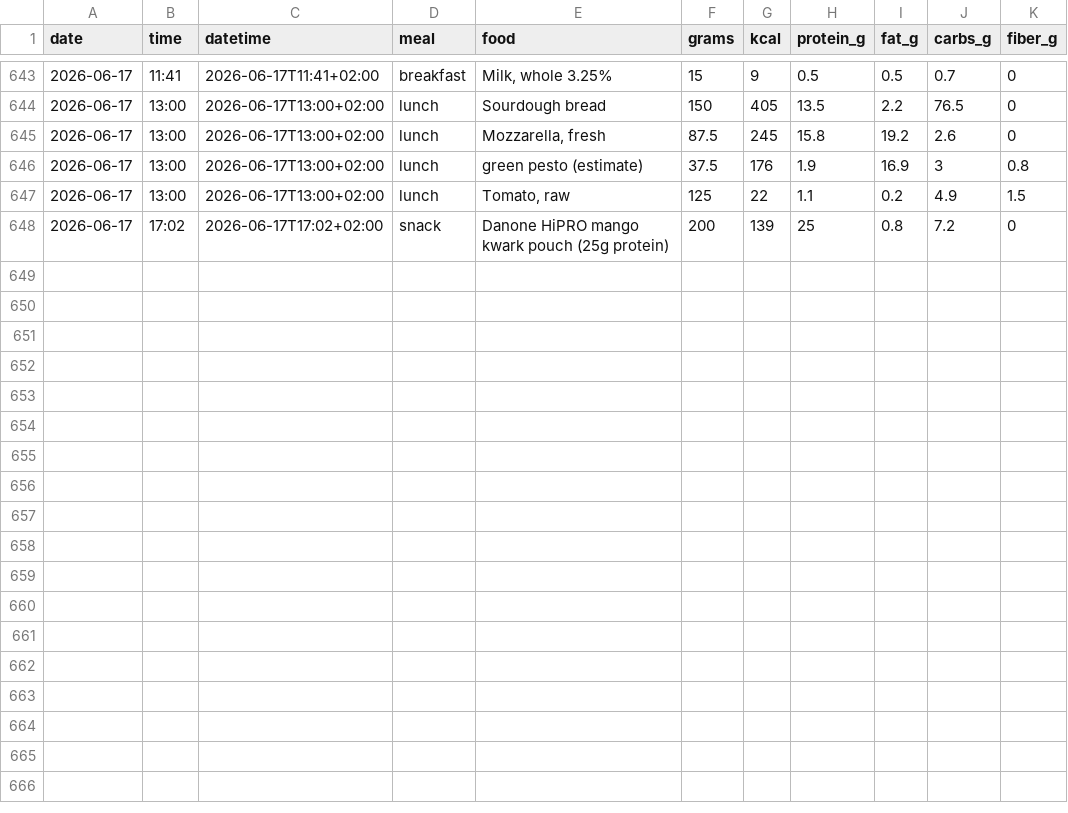
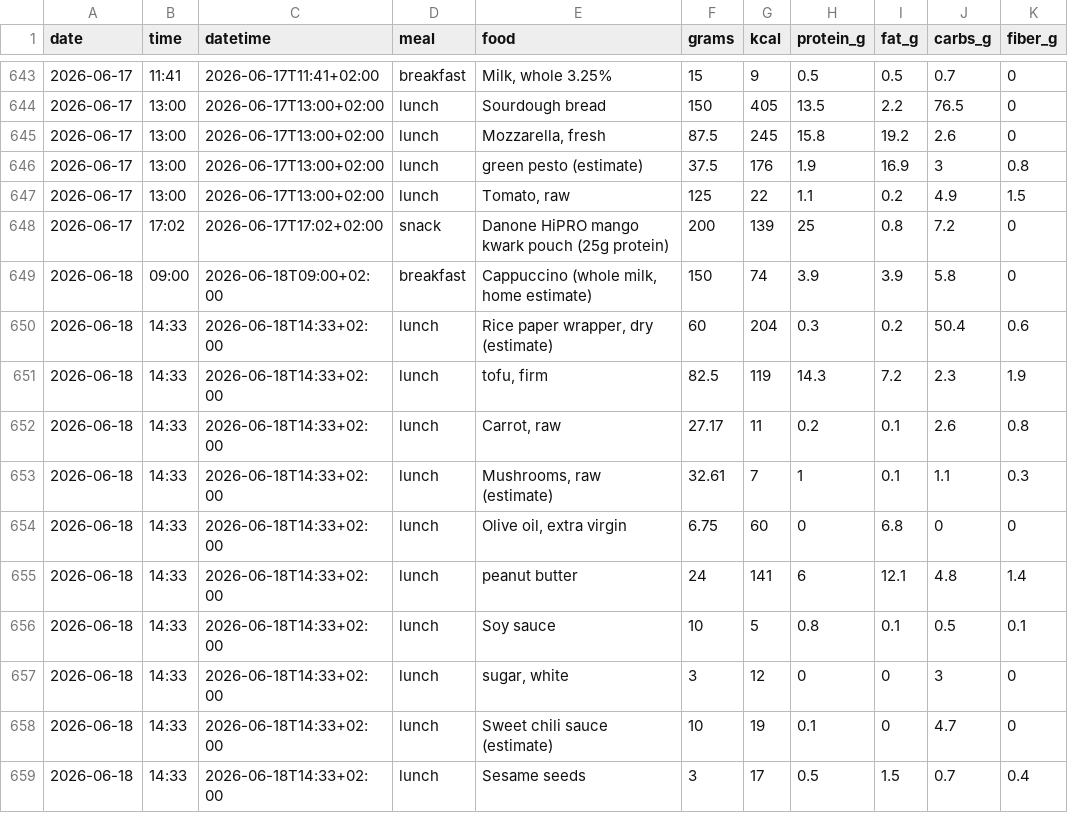
Before and after one commit to AnandChowdhary/food, a CSV file: data/entries.csv, drawn as a sheet; only a part is shown, gaps mark what is left out; the diff names each change by its address in the sheet, - before the commit and + after, or states it on an @@ line.

Commit message:
:card_file_box: Update food log 2026-06-18

```diff
--- a/data/entries.csv
+++ b/data/entries.csv
+row 649: 2026-06-18 | 09:00 | 2026-06-18T09:00+02:00 | breakfast | Cappuccino (whole milk, home estimate) | 150 | 74 | 3.9 | 3.9 | 5.8 | 0
+row 650: 2026-06-18 | 14:33 | 2026-06-18T14:33+02:00 | lunch | Rice paper wrapper, dry (estimate) | 60 | 204 | 0.3 | 0.2 | 50.4 | 0.6
+row 651: 2026-06-18 | 14:33 | 2026-06-18T14:33+02:00 | lunch | tofu, firm | 82.5 | 119 | 14.3 | 7.2 | 2.3 | 1.9
+row 652: 2026-06-18 | 14:33 | 2026-06-18T14:33+02:00 | lunch | Carrot, raw | 27.17 | 11 | 0.2 | 0.1 | 2.6 | 0.8
+row 653: 2026-06-18 | 14:33 | 2026-06-18T14:33+02:00 | lunch | Mushrooms, raw (estimate) | 32.61 | 7 | 1 | 0.1 | 1.1 | 0.3
+row 654: 2026-06-18 | 14:33 | 2026-06-18T14:33+02:00 | lunch | Olive oil, extra virgin | 6.75 | 60 | 0 | 6.8 | 0 | 0
+row 655: 2026-06-18 | 14:33 | 2026-06-18T14:33+02:00 | lunch | peanut butter | 24 | 141 | 6 | 12.1 | 4.8 | 1.4
+row 656: 2026-06-18 | 14:33 | 2026-06-18T14:33+02:00 | lunch | Soy sauce | 10 | 5 | 0.8 | 0.1 | 0.5 | 0.1
+row 657: 2026-06-18 | 14:33 | 2026-06-18T14:33+02:00 | lunch | sugar, white | 3 | 12 | 0 | 0 | 3 | 0
+row 658: 2026-06-18 | 14:33 | 2026-06-18T14:33+02:00 | lunch | Sweet chili sauce (estimate) | 10 | 19 | 0.1 | 0 | 4.7 | 0
+row 659: 2026-06-18 | 14:33 | 2026-06-18T14:33+02:00 | lunch | Sesame seeds | 3 | 17 | 0.5 | 1.5 | 0.7 | 0.4
```
Also changed, not shown: data/daily.csv, data/meals.csv.
